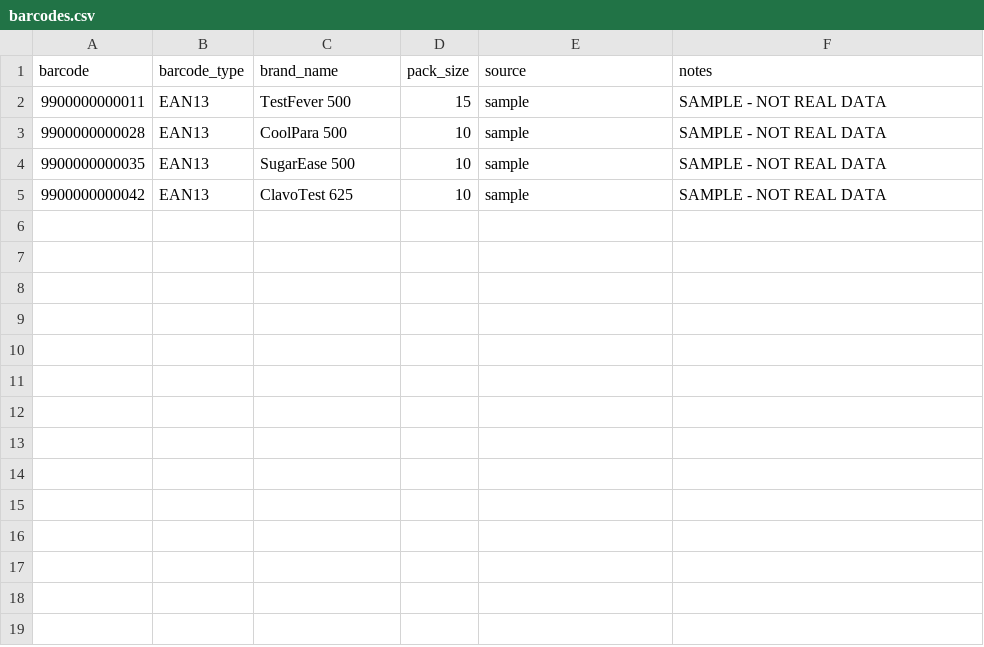
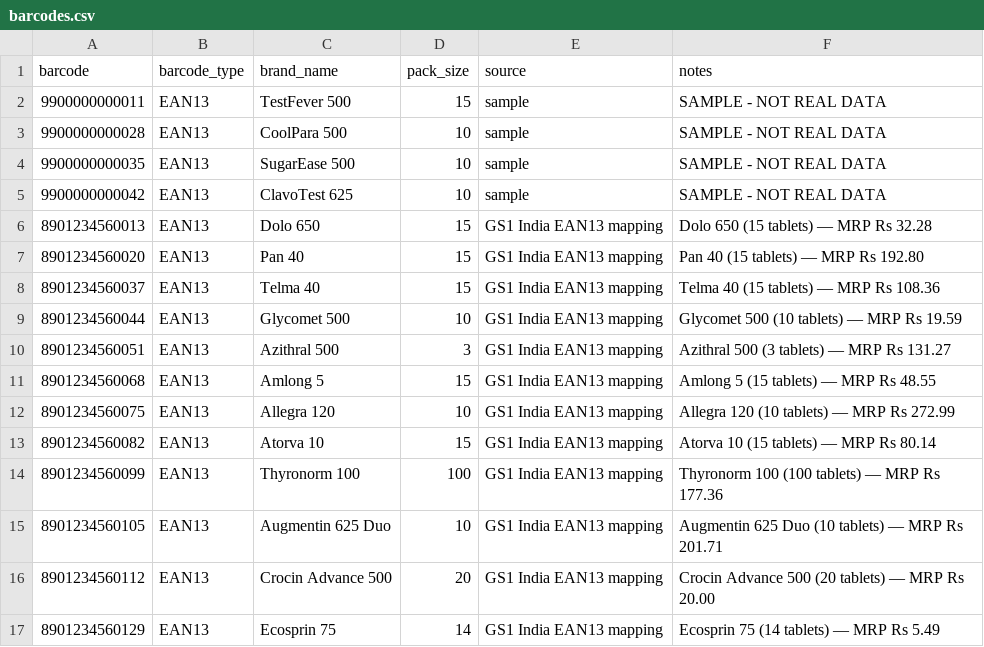
Before and after one commit to VenetausHedume/Gaung_c-Hacks, a CSV file: sample_data/barcodes.csv, drawn as a sheet.

```diff
--- a/sample_data/barcodes.csv
+++ b/sample_data/barcodes.csv
@@ -5 +5,13 @@ barcode,barcode_type,brand_name,pack_size,source,notes
 9900000000042,EAN13,ClavoTest 625,10,sample,SAMPLE - NOT REAL DATA
+8901234560013,EAN13,Dolo 650,15,GS1 India EAN13 mapping,Dolo 650 (15 tablets) — MRP Rs 32.28
+8901234560020,EAN13,Pan 40,15,GS1 India EAN13 mapping,Pan 40 (15 tablets) — MRP Rs 192.80
+8901234560037,EAN13,Telma 40,15,GS1 India EAN13 mapping,Telma 40 (15 tablets) — MRP Rs 108.36
+8901234560044,EAN13,Glycomet 500,10,GS1 India EAN13 mapping,Glycomet 500 (10 tablets) — MRP Rs 19.59
+8901234560051,EAN13,Azithral 500,3,GS1 India EAN13 mapping,Azithral 500 (3 tablets) — MRP Rs 131.27
+8901234560068,EAN13,Amlong 5,15,GS1 India EAN13 mapping,Amlong 5 (15 tablets) — MRP Rs 48.55
+8901234560075,EAN13,Allegra 120,10,GS1 India EAN13 mapping,Allegra 120 (10 tablets) — MRP Rs 272.99
+8901234560082,EAN13,Atorva 10,15,GS1 India EAN13 mapping,Atorva 10 (15 tablets) — MRP Rs 80.14
+8901234560099,EAN13,Thyronorm 100,100,GS1 India EAN13 mapping,Thyronorm 100 (100 tablets) — MRP Rs 177.36
+8901234560105,EAN13,Augmentin 625 Duo,10,GS1 India EAN13 mapping,Augmentin 625 Duo (10 tablets) — MRP Rs 201.71
+8901234560112,EAN13,Crocin Advance 500,20,GS1 India EAN13 mapping,Crocin Advance 500 (20 tablets) — MRP Rs 20.00
+8901234560129,EAN13,Ecosprin 75,14,GS1 India EAN13 mapping,Ecosprin 75 (14 tablets) — MRP Rs 5.49
```
Also changed, not shown: data/brand_products.csv, sample_data/brand_products.csv, 27 other files.
